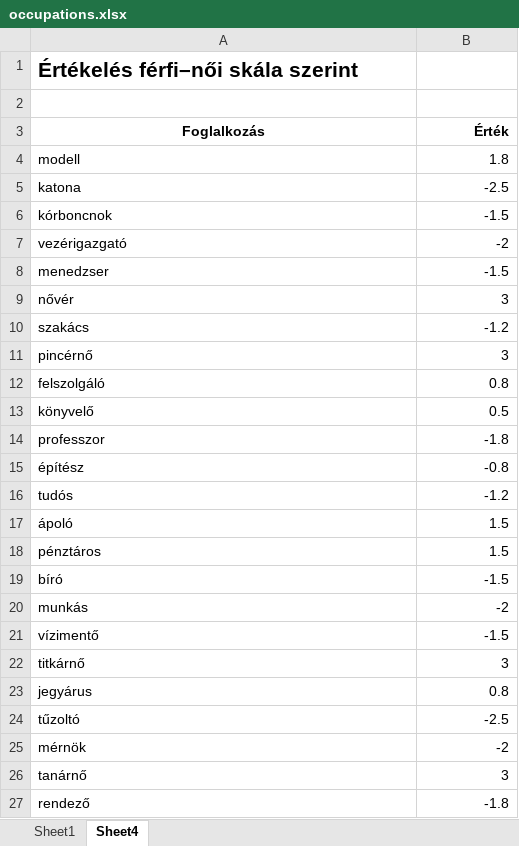
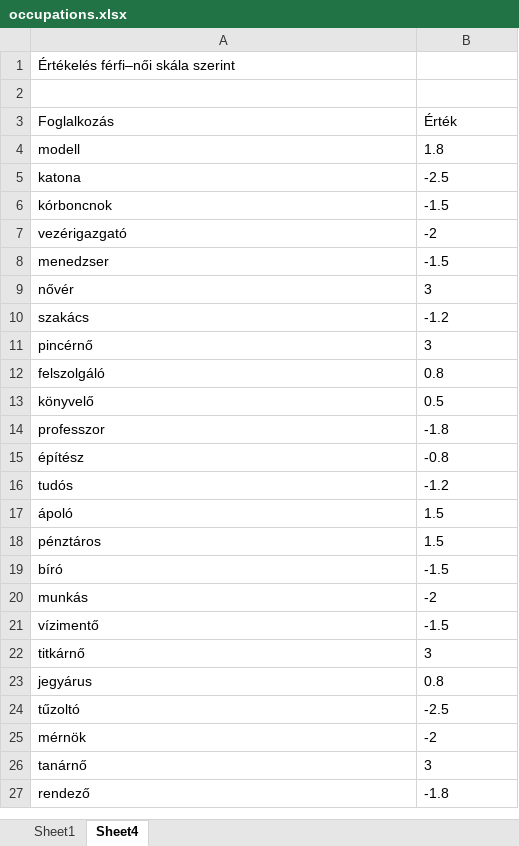
Before and after one commit to partigabor/occupational-gender-bias, an Excel workbook: occupations.xlsx, sheet Sheet4, drawn as a sheet; only a part is shown; values as stored, in another font and other column widths than the file's, no borders; the diff covers the shown part only; the diff names each change by its address in the sheet, - before the commit and + after, or states it on an @@ line.

```diff
--- a/occupations.xlsx (sheet Sheet4)
+++ b/occupations.xlsx (sheet Sheet4)
-A1 bold: on
+A1 bold: off, text size: smaller
-A3:B3 bold: on
+A3:B3 bold: off
-A3 alignment: center
+A3 alignment: left
-B3:B27 alignment: right
+B3:B27 alignment: left
```
Also changed, not shown: cell formats elsewhere in this sheet, sheet Sheet1, occupations_hu.xlsx, occupations_unified.xlsx, 40 other files.
